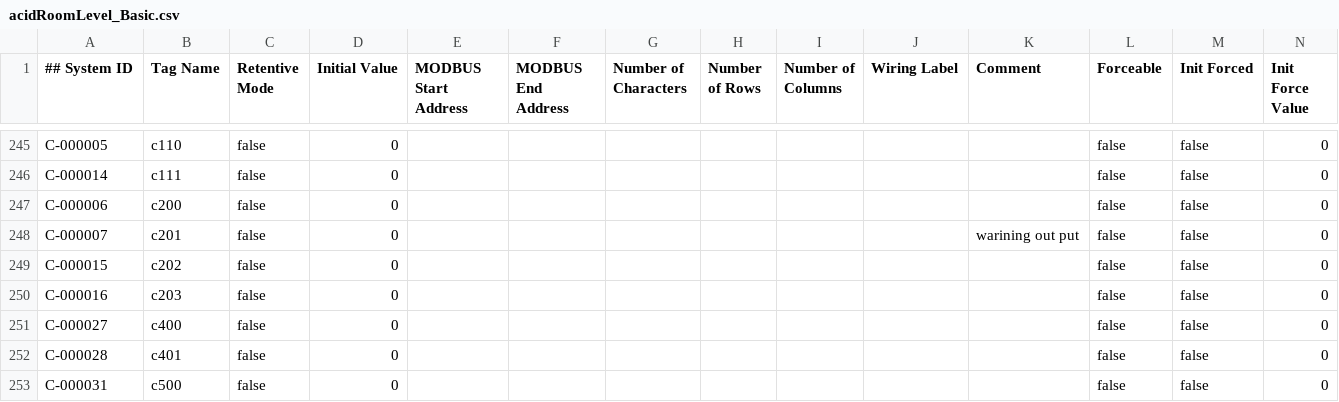
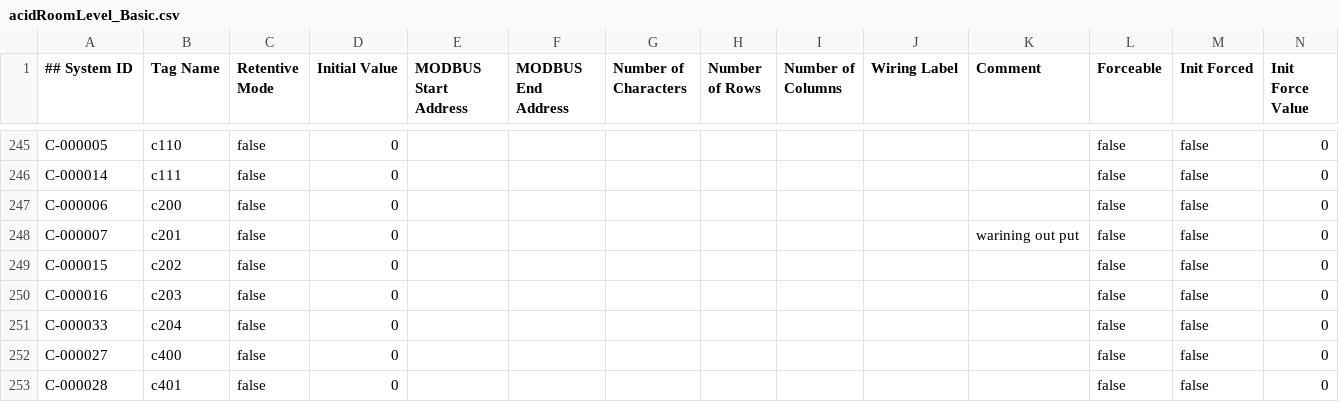
Before and after one commit to charlesFreeman63122/proSuiteCasting, a CSV file: proSuite/acidRoomLevel_Basic.csv, drawn as a sheet; only a part is shown, gaps mark what is left out; the shorter side is filled out with more unchanged rows.

```diff
--- a/proSuite/acidRoomLevel_Basic.csv
+++ b/proSuite/acidRoomLevel_Basic.csv
@@ -250,2 +250,3 @@ C-000015,"c202",false,"0",,,,,,,,false,false,"0"
 C-000016,"c203",false,"0",,,,,,,,false,false,"0"
+C-000033,"c204",false,"0",,,,,,,,false,false,"0"
 C-000027,"c400",false,"0",,,,,,,,false,false,"0"
```
Also changed, not shown: proSuite/acidRoomLevel_Extended.csv, 1 other file.
